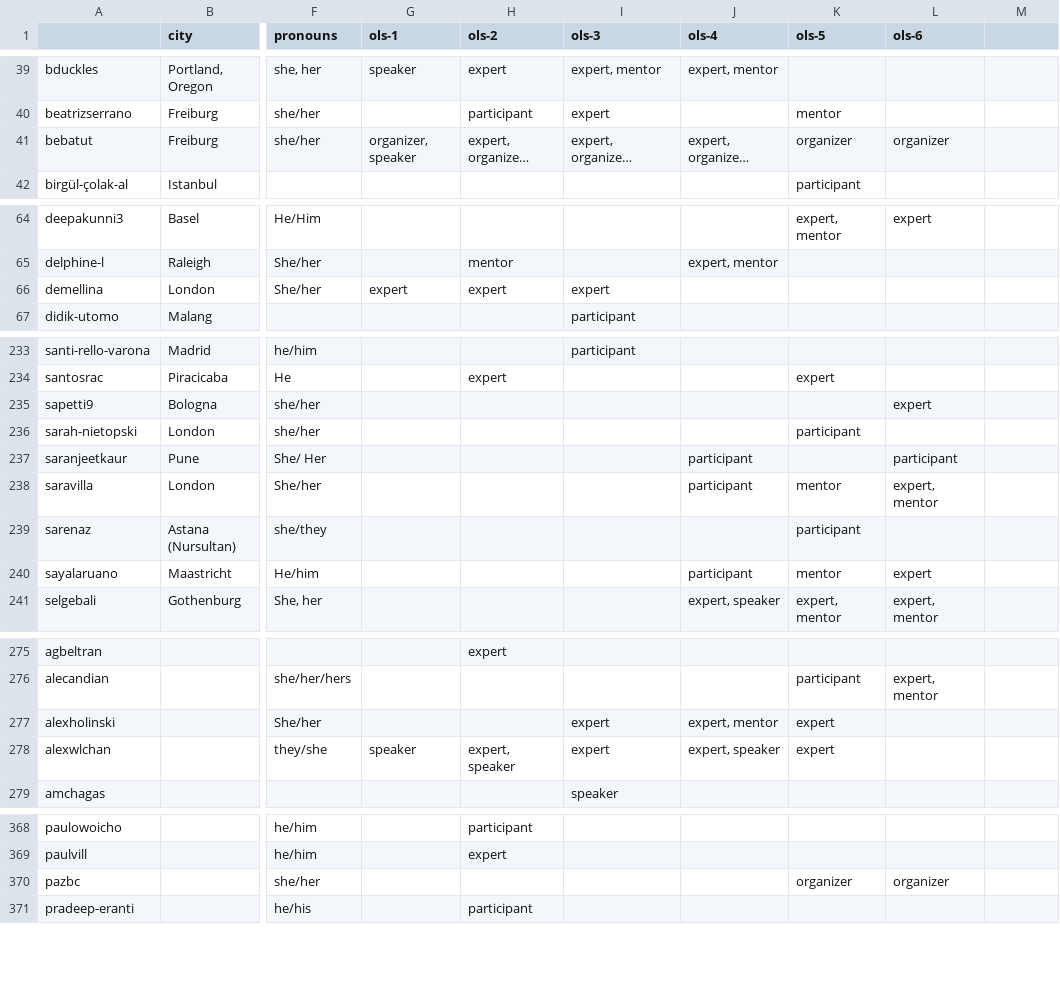
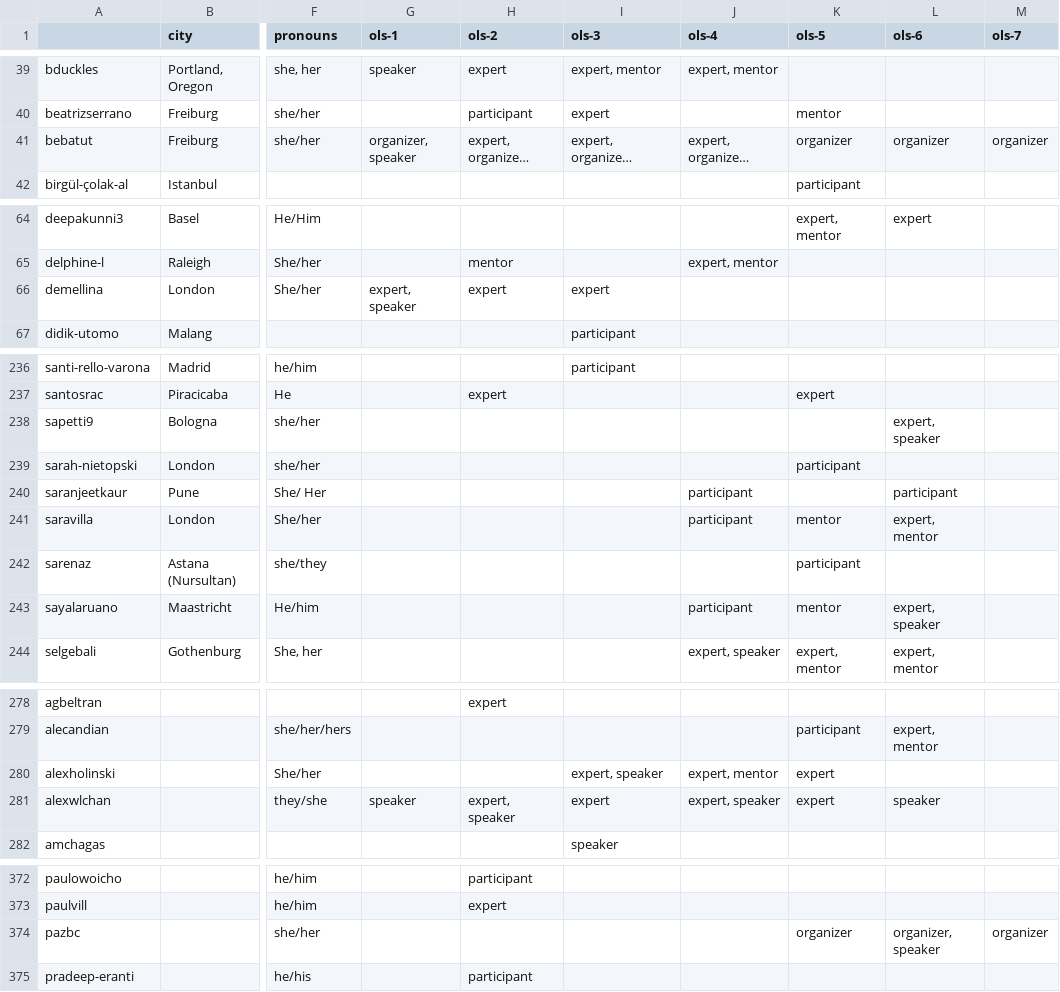
Before and after one commit to open-life-science/ols-stats, a CSV file: data/people.csv, drawn as a sheet; only a part is shown, gaps mark what is left out; long unchanged cells end in …; addresses are those after the commit; the diff covers the shown part only; the diff names each change by its address in the sheet, - before the commit and + after, or states it on an @@ line.

```diff
--- a/data/people.csv
+++ b/data/people.csv
-M1: (empty)
+M1: ols-7
-M41 (ols-7): (empty)
+M41 (ols-7): organizer
-G66 (ols-1): expert
+G66 (ols-1): expert, speaker
-L238 (ols-6): expert
+L238 (ols-6): expert, speaker
-L243 (ols-6): expert
+L243 (ols-6): expert, speaker
-I280 (ols-3): expert
+I280 (ols-3): expert, speaker
-L281 (ols-6): (empty)
+L281 (ols-6): speaker
-L374 (ols-6): organizer
+L374 (ols-6): organizer, speaker
-M374 (ols-7): (empty)
+M374 (ols-7): organizer
```
Also changed, not shown: 4 added rows and 8 edited cells elsewhere in this file, data/projects.csv.
